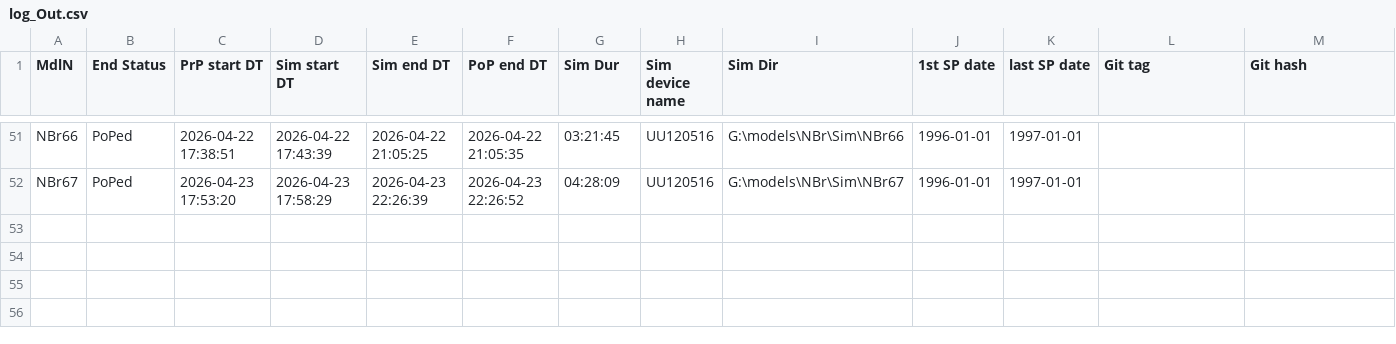
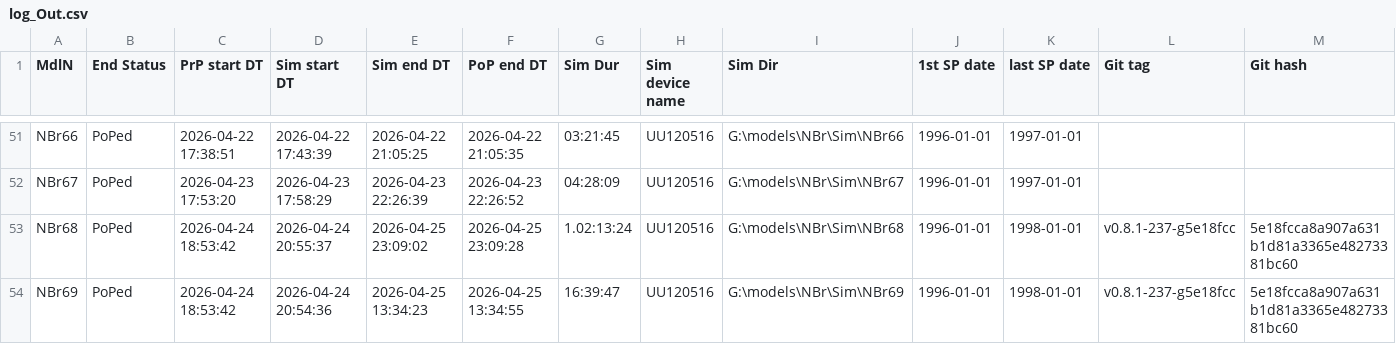
Before and after one commit to Ydrolog/WS_Mdl, a CSV file: Mng/log_Out.csv, drawn as a sheet; only a part is shown, gaps mark what is left out; rows hold the shown columns only; the diff names each change by its address in the sheet, - before the commit and + after, or states it on an @@ line.

```diff
--- a/Mng/log_Out.csv
+++ b/Mng/log_Out.csv
+row 53: NBr68 | PoPed | 2026-04-24 18:53:42 | 2026-04-24 20:55:37 | 2026-04-25 23:09:02 | 2026-04-25 23:09:28 | 1.02:13:24 | UU120516 | G:\models\NBr\Sim\NBr68 | 1996-01-01 | 1998-01-01 | v0.8.1-237-g5e18fcc | 5e18fcca8a907a631b1d81a3365e48273381bc60
+row 54: NBr69 | PoPed | 2026-04-24 18:53:42 | 2026-04-24 20:54:36 | 2026-04-25 13:34:23 | 2026-04-25 13:34:55 | 16:39:47 | UU120516 | G:\models\NBr\Sim\NBr69 | 1996-01-01 | 1998-01-01 | v0.8.1-237-g5e18fcc | 5e18fcca8a907a631b1d81a3365e48273381bc60
```
Also changed, not shown: Mng/log_Cfg.csv, 11 other files.
